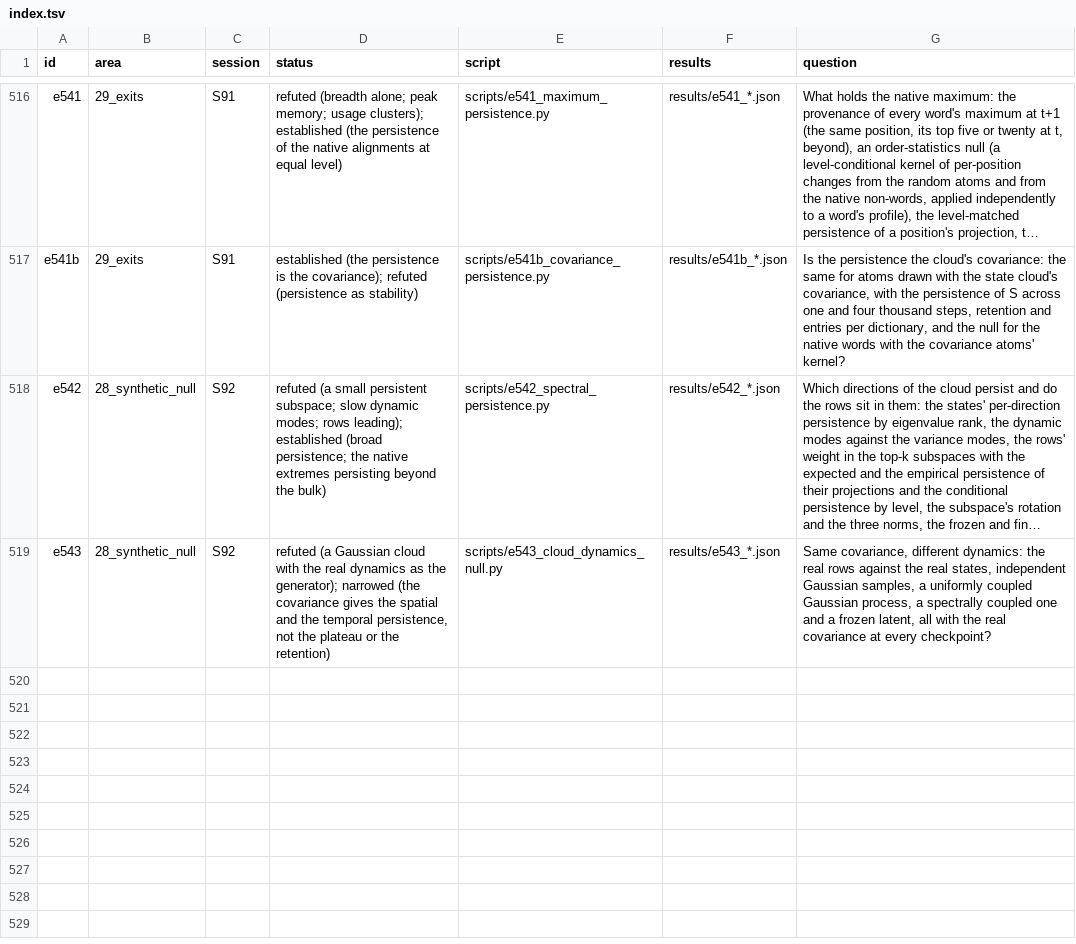
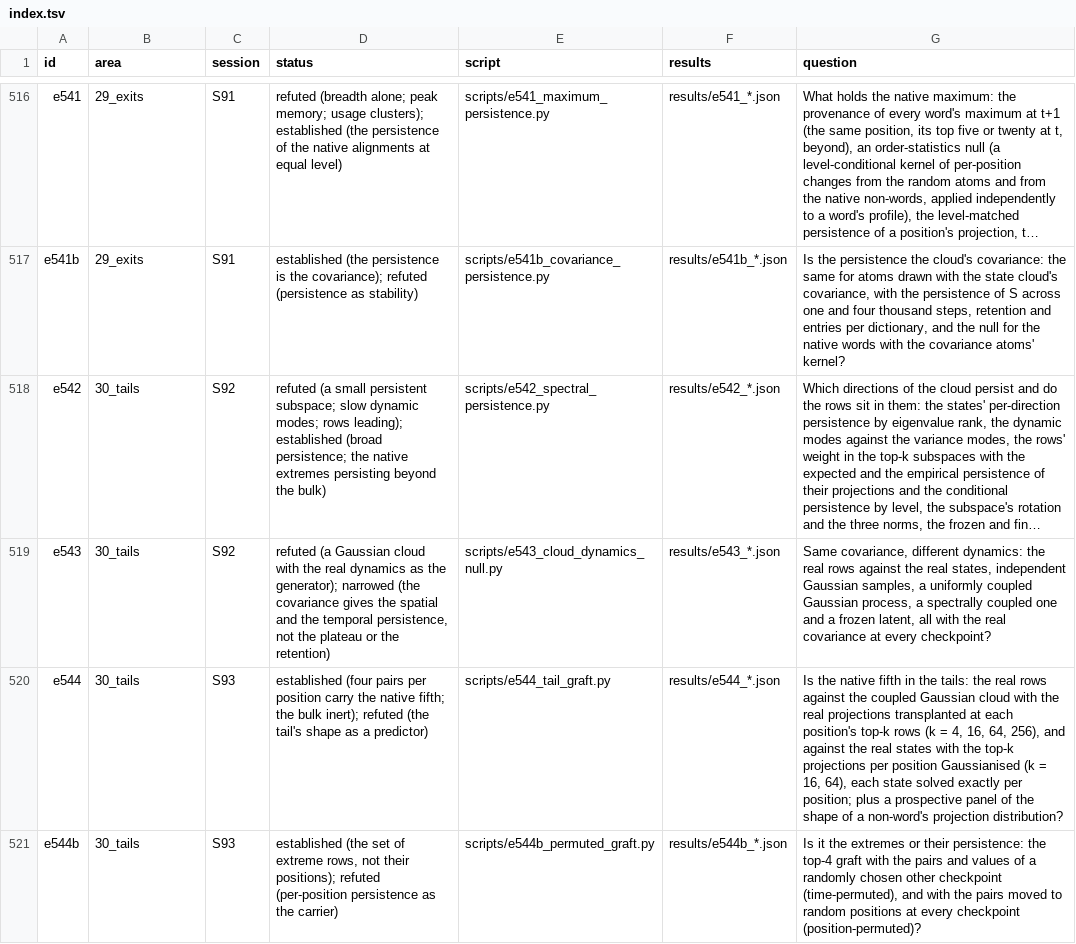
Before and after one commit to sunmoonron/wdd-descendants, a TSV file: docs/atlas/index.tsv, drawn as a sheet; only a part is shown, gaps mark what is left out; long unchanged cells end in …; the diff names each change by its address in the sheet, - before the commit and + after, or states it on an @@ line.

```diff
--- a/docs/atlas/index.tsv
+++ b/docs/atlas/index.tsv
-B518:B519 (area): 28_synthetic_null
+B518:B519 (area): 30_tails
+row 520: e544 | 30_tails | S93 | established (four pairs per position carry the native fifth; the bulk inert); refuted (the tail's shape as a predictor) | scripts/e544_tail_graft.py | results/e544_*.json | Is the native fifth in the tails: the real rows against the coupled Gaussian cloud with the real projections transplanted at each position's top-k rows (k = 4, 16, 64, 256), and against the real states with the top-k projections per position Gaussianised (k = 16, 64), each state solved exactly per position; plus a prospective panel of the shape of a non-word's projection distribution?
+row 521: e544b | 30_tails | S93 | established (the set of extreme rows, not their positions); refuted (per-position persistence as the carrier) | scripts/e544b_permuted_graft.py | results/e544b_*.json | Is it the extremes or their persistence: the top-4 graft with the pairs and values of a randomly chosen other checkpoint (time-permuted), and with the pairs moved to random positions at every checkpoint (position-permuted)?
```
Also changed, not shown: 17 other files.
